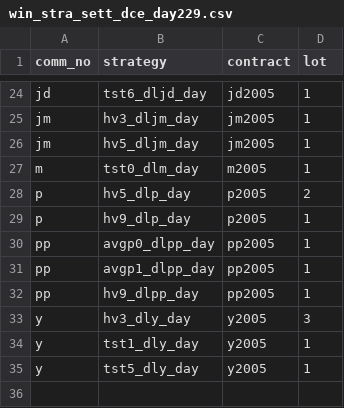
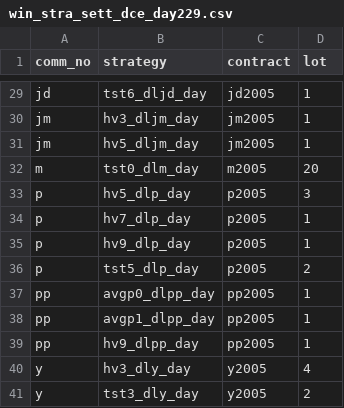
Before and after one commit to 19199883/winfund_doc, a CSV file: operation/strategy_update/dce/day/229/win_stra_sett_dce_day229.csv, drawn as a sheet; only a part is shown, gaps mark what is left out; the diff covers the shown part only.

```diff
--- a/operation/strategy_update/dce/day/229/win_stra_sett_dce_day229.csv
+++ b/operation/strategy_update/dce/day/229/win_stra_sett_dce_day229.csv
@@ -26,5 +31,7 @@ jm,hv3_dljm_day,jm2005,1
 jm,hv5_dljm_day,jm2005,1
-m,tst0_dlm_day,m2005,1
-p,hv5_dlp_day,p2005,2
+m,tst0_dlm_day,m2005,20
+p,hv5_dlp_day,p2005,3
+p,hv7_dlp_day,p2005,1
 p,hv9_dlp_day,p2005,1
+p,tst5_dlp_day,p2005,2
 pp,avgp0_dlpp_day,pp2005,1
@@ -32,4 +39,3 @@ pp,avgp1_dlpp_day,pp2005,1
 pp,hv9_dlpp_day,pp2005,1
-y,hv3_dly_day,y2005,3
-y,tst1_dly_day,y2005,1
-y,tst5_dly_day,y2005,1
+y,hv3_dly_day,y2005,4
+y,tst3_dly_day,y2005,2
```
Also changed, not shown: 7 added rows, 2 removed rows and 17 edited cells elsewhere in this file, operation/strategy_update/dce/night/229/win_stra_sett_dce_ngt229.csv, operation/strategy_update/shfe/night/101/win_stra_sett_ngt_101.csv, 5 other files.
